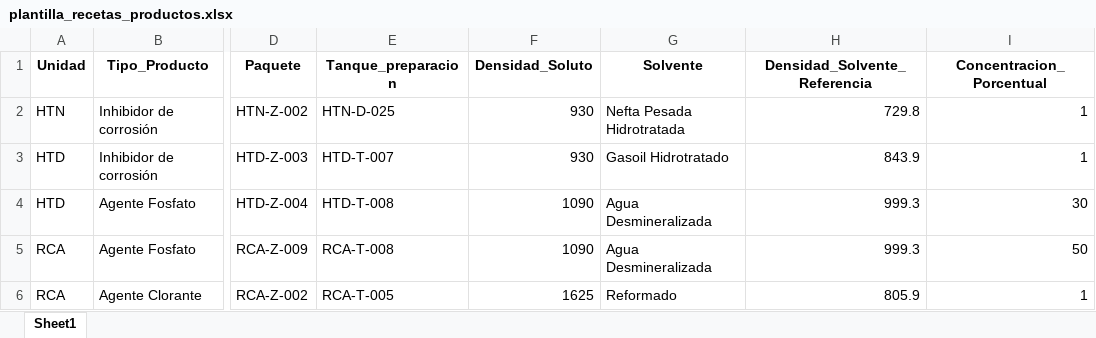
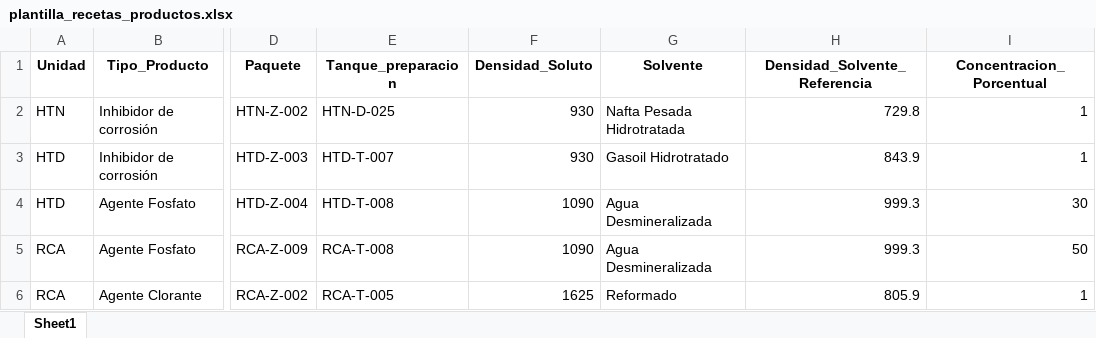
Before and after one commit to DenisSanchez07/Receta, an Excel workbook: plantilla_recetas_productos.xlsx, sheet Sheet1, drawn as a sheet; only a part is shown, gaps mark what is left out; values as stored, in another font and other column widths than the file's, no borders; the diff names each change by its address in the sheet, - before the commit and + after, or states it on an @@ line.

Commit message:
Add files via upload

```diff
--- a/plantilla_recetas_productos.xlsx (sheet Sheet1)
+++ b/plantilla_recetas_productos.xlsx (sheet Sheet1)
-G2 (Solvente): Nefta Pesada Hidrotratada
+G2 (Solvente): Nafta Pesada Hidrotratada
```
